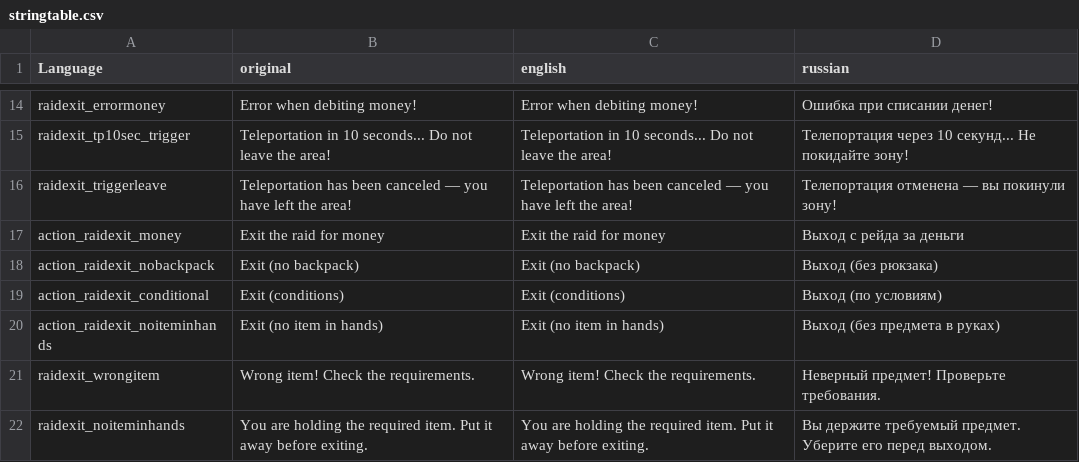
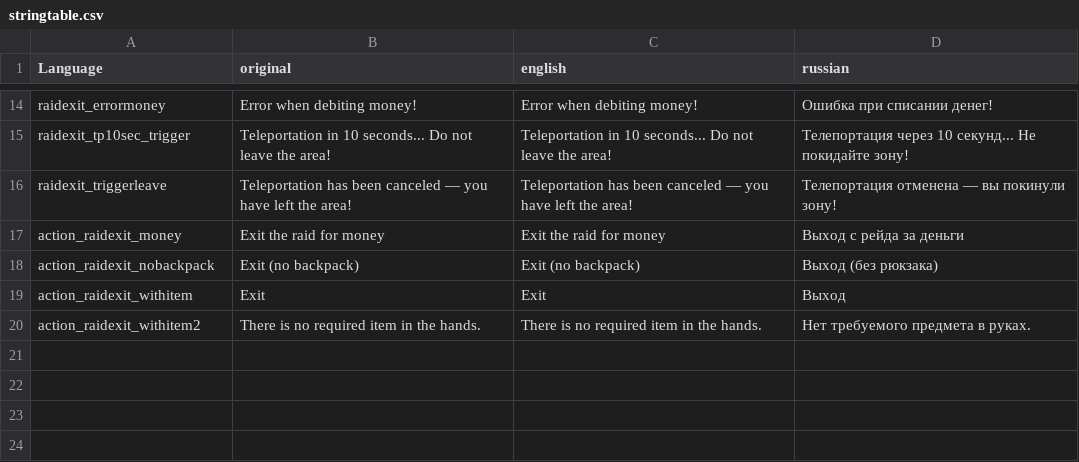
Before and after one commit to Demogornon/raid-exit, a CSV file: RaidExit/languagecore/stringtable.csv, drawn as a sheet; only a part is shown, gaps mark what is left out.

```diff
--- a/RaidExit/languagecore/stringtable.csv
+++ b/RaidExit/languagecore/stringtable.csv
@@ -18,5 +18,3 @@ Language,original,english,russian,
 "action_raidexit_nobackpack","Exit (no backpack)","Exit (no backpack)","Выход (без рюкзака)",
-"action_raidexit_conditional","Exit (conditions)","Exit (conditions)","Выход (по условиям)",
-"action_raidexit_noiteminhands","Exit (no item in hands)","Exit (no item in hands)","Выход (без предмета в руках)",
-"raidexit_wrongitem","Wrong item! Check the requirements.","Wrong item! Check the requirements.","Неверный предмет! Проверьте требования.",
-"raidexit_noiteminhands","You are holding the required item. Put it away before exiting.","You are holding the required item. Put it away before exiting.","Вы держите требуемый предмет. Уберите его перед выходом.",
+"action_raidexit_withitem","Exit","Exit","Выход",
+"action_raidexit_withitem2","There is no required item in the hands.","There is no required item in the hands.","Нет требуемого предмета в руках.",
```
Also changed, not shown: 5 other files.
